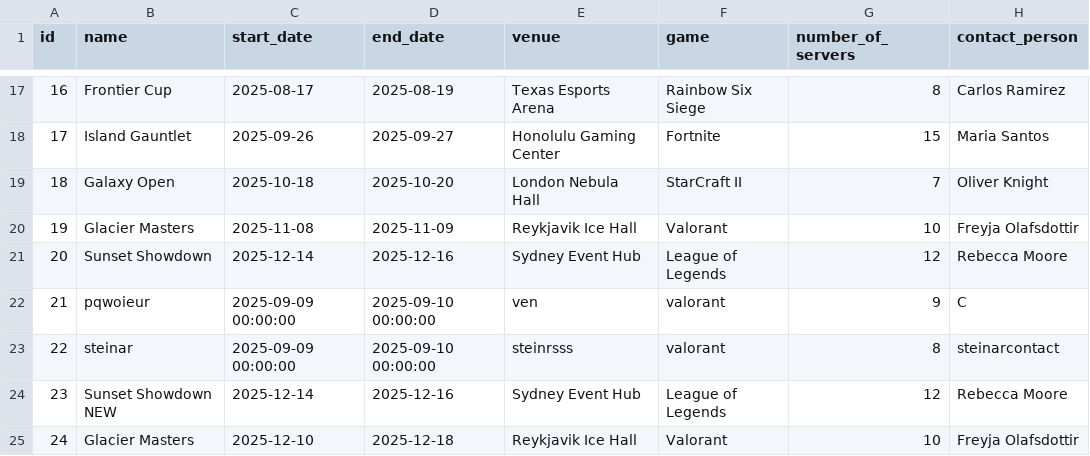
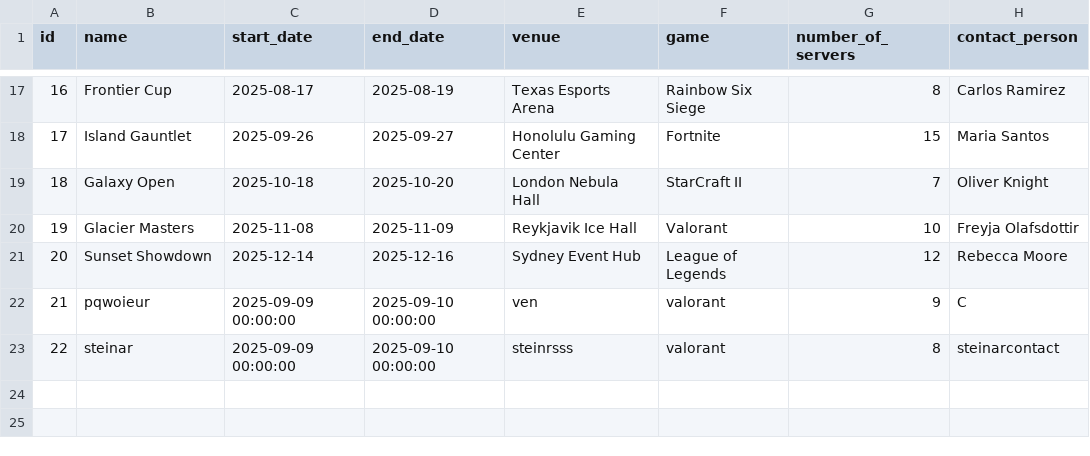
Before and after one commit to SteinarHelgi/esport_cup, a CSV file: Data/tournaments.csv, drawn as a sheet; only a part is shown, gaps mark what is left out; the diff names each change by its address in the sheet, - before the commit and + after, or states it on an @@ line.

```diff
--- a/Data/tournaments.csv
+++ b/Data/tournaments.csv
-row 24: 23 | Sunset Showdown NEW | 2025-12-14 | 2025-12-16 | Sydney Event Hub | League of Legends | 12 | Rebecca Moore
-row 25: 24 | Glacier Masters | 2025-12-10 | 2025-12-18 | Reykjavik Ice Hall | Valorant | 10 | Freyja Olafsdottir
```
Also changed, not shown: 1 other file.
